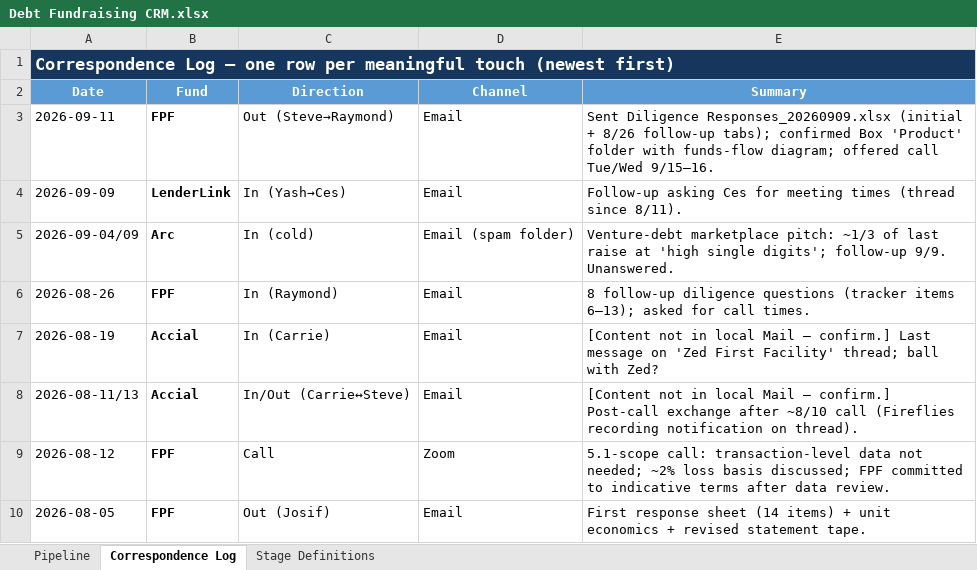
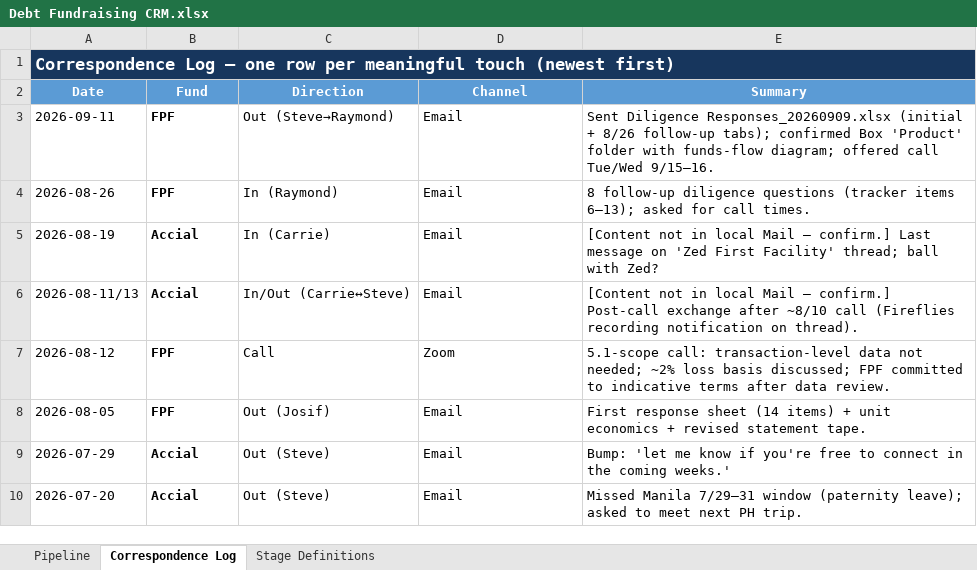
Before and after one commit to STAbraham/debt_dd, an Excel workbook: Analyses (internal)/Debt Fundraising CRM.xlsx, sheet Correspondence Log, drawn as a sheet; only a part is shown; the shorter side is filled out with more unchanged rows; values as stored, in another font and other column widths than the file's, no borders; the diff names each change by its address in the sheet, - before the commit and + after, or states it on an @@ line.

```diff
--- a/Analyses (internal)/Debt Fundraising CRM.xlsx (sheet Correspondence Log)
+++ b/Analyses (internal)/Debt Fundraising CRM.xlsx (sheet Correspondence Log)
-row 4: 2026-09-09 | LenderLink | In (Yash→Ces) | Email | Follow-up asking Ces for meeting times (thread since 8/11).
-row 5: 2026-09-04/09 | Arc | In (cold) | Email (spam folder) | Venture-debt marketplace pitch: ~1/3 of last raise at 'high single digits'; follow-up 9/9. Unanswered.
```
Also changed, not shown: sheet Pipeline, Analyses (internal)/i2c Network Transactions by Month_20260911.xlsx, 2 other files.
